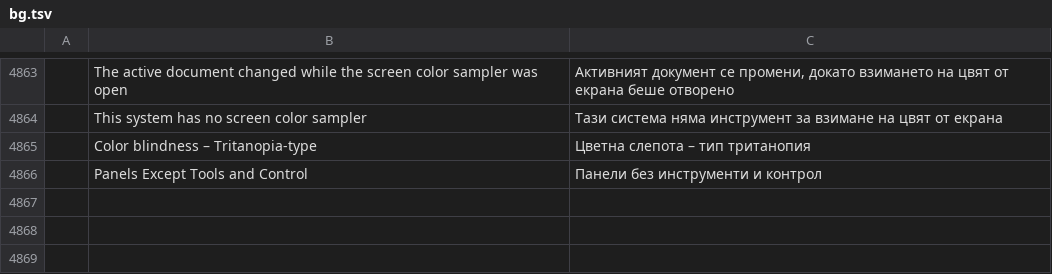
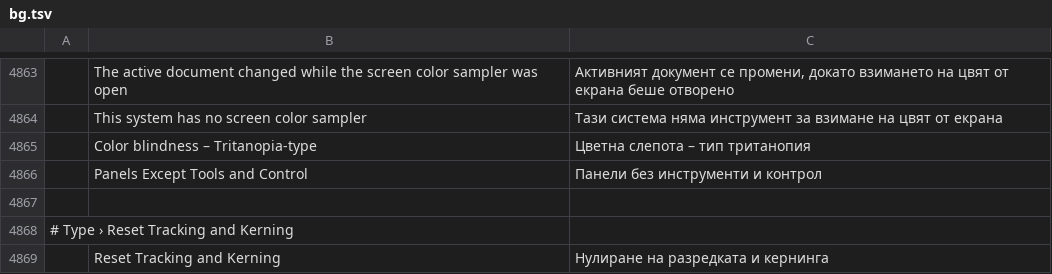
Before and after one commit to SiteSentrix/StitchFoundry, a TSV file: crates/ui-egui/src/i18n/bg.tsv, drawn as a sheet; only a part is shown, gaps mark what is left out; the diff names each change by its address in the sheet, - before the commit and + after, or states it on an @@ line.

Commit message:
i18n(bg): Reset Tracking and Kerning

```diff
--- a/crates/ui-egui/src/i18n/bg.tsv
+++ b/crates/ui-egui/src/i18n/bg.tsv
+row 4867: (empty)
+row 4868: # Type › Reset Tracking and Kerning
+row 4869:  | Reset Tracking and Kerning | Нулиране на разредката и кернинга
```
